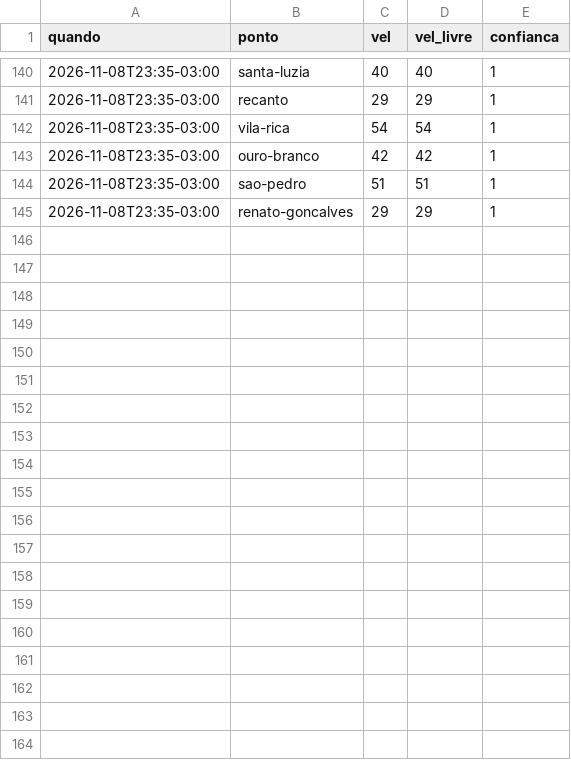
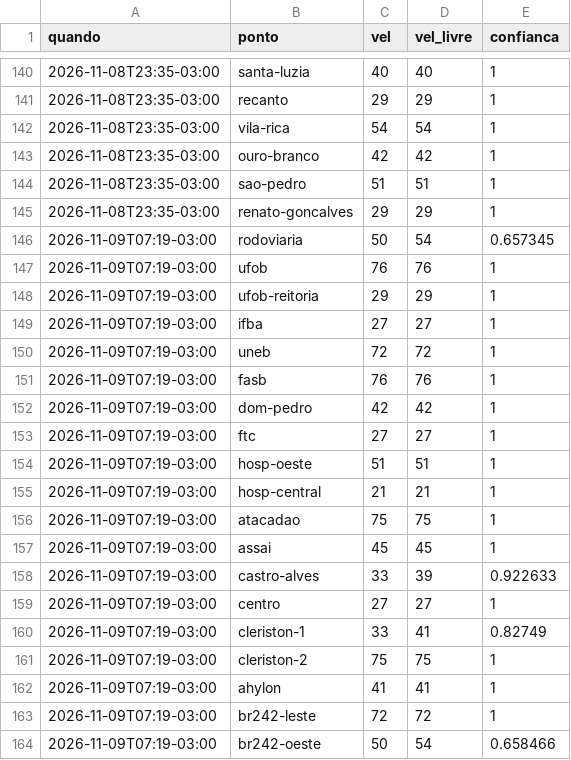
Before and after one commit to thierrerego/radar-corrida, a CSV file: dados/2026-11.csv, drawn as a sheet; only a part is shown, gaps mark what is left out; the diff covers the shown part only.

Commit message:
Coleta de trânsito 09/11 07:19

```diff
--- a/dados/2026-11.csv
+++ b/dados/2026-11.csv
@@ -145 +145,20 @@ quando,ponto,vel,vel_livre,confianca
 2026-11-08T23:35-03:00,renato-goncalves,29,29,1
+2026-11-09T07:19-03:00,rodoviaria,50,54,0.657345
+2026-11-09T07:19-03:00,ufob,76,76,1
+2026-11-09T07:19-03:00,ufob-reitoria,29,29,1
+2026-11-09T07:19-03:00,ifba,27,27,1
+2026-11-09T07:19-03:00,uneb,72,72,1
+2026-11-09T07:19-03:00,fasb,76,76,1
+2026-11-09T07:19-03:00,dom-pedro,42,42,1
+2026-11-09T07:19-03:00,ftc,27,27,1
+2026-11-09T07:19-03:00,hosp-oeste,51,51,1
+2026-11-09T07:19-03:00,hosp-central,21,21,1
+2026-11-09T07:19-03:00,atacadao,75,75,1
+2026-11-09T07:19-03:00,assai,45,45,1
+2026-11-09T07:19-03:00,castro-alves,33,39,0.922633
+2026-11-09T07:19-03:00,centro,27,27,1
+2026-11-09T07:19-03:00,cleriston-1,33,41,0.82749
+2026-11-09T07:19-03:00,cleriston-2,75,75,1
+2026-11-09T07:19-03:00,ahylon,41,41,1
+2026-11-09T07:19-03:00,br242-leste,72,72,1
+2026-11-09T07:19-03:00,br242-oeste,50,54,0.658466
```
Also changed, not shown: 10 added rows elsewhere in this file.
